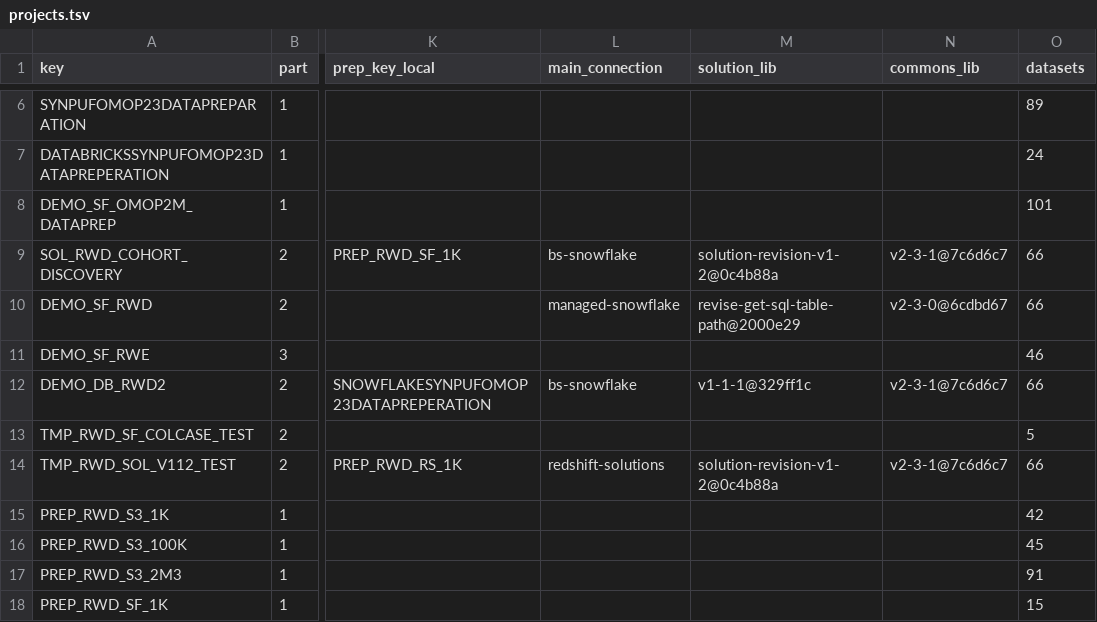
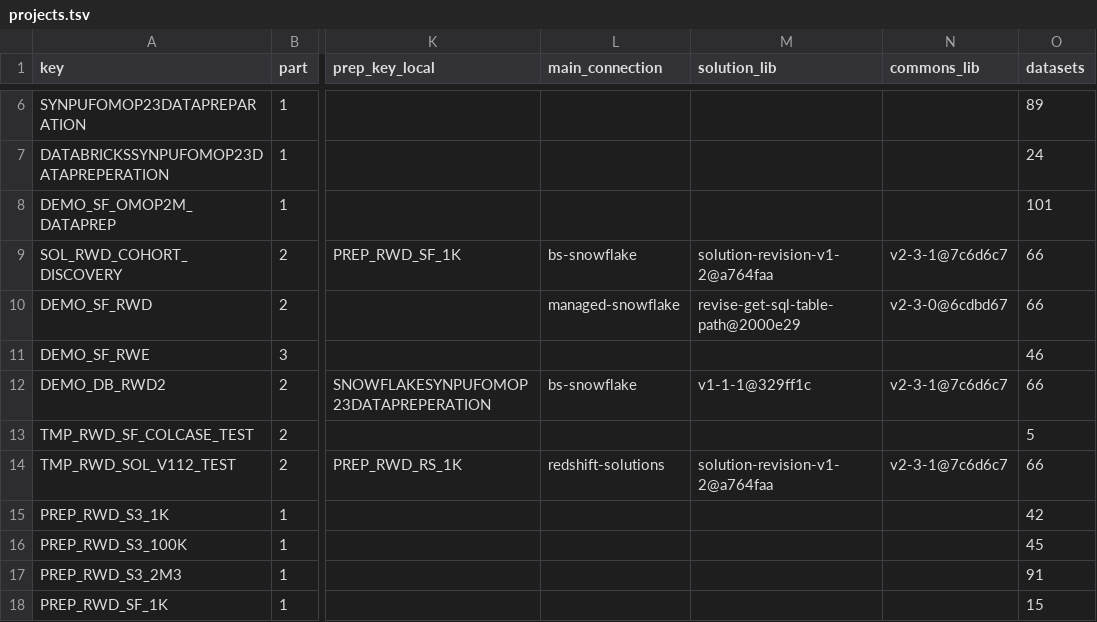
Before and after one commit to lhfudataiku/bs-rwe-assets, a TSV file: .index/projects.tsv, drawn as a sheet; only a part is shown, gaps mark what is left out; the diff names each change by its address in the sheet, - before the commit and + after, or states it on an @@ line.

```diff
--- a/.index/projects.tsv
+++ b/.index/projects.tsv
-M9 (solution_lib): solution-revision-v1-2@0c4b88a
+M9 (solution_lib): solution-revision-v1-2@a764faa
-M14 (solution_lib): solution-revision-v1-2@0c4b88a
+M14 (solution_lib): solution-revision-v1-2@a764faa
```
Also changed, not shown: 4 other files.
